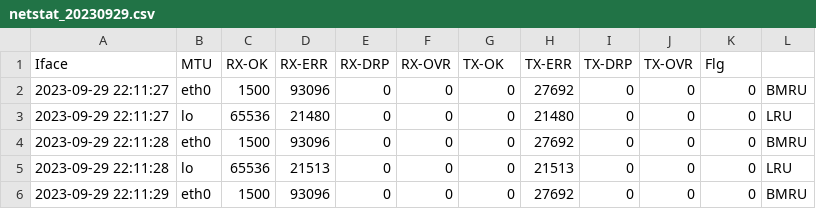
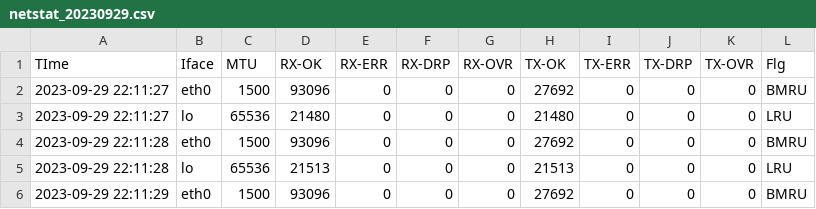
Before and after one commit to ytakasugi/system-performance, a CSV file: bin/netstat_20230929.csv, drawn as a sheet; only a part is shown.

```diff
--- a/bin/netstat_20230929.csv
+++ b/bin/netstat_20230929.csv
@@ -1,2 +1,2 @@
-Iface,MTU,RX-OK,RX-ERR,RX-DRP,RX-OVR,TX-OK,TX-ERR,TX-DRP,TX-OVR,Flg
+TIme,Iface,MTU,RX-OK,RX-ERR,RX-DRP,RX-OVR,TX-OK,TX-ERR,TX-DRP,TX-OVR,Flg
 2023-09-29 22:11:27,eth0,1500,93096,0,0,0,27692,0,0,0,BMRU
```
Also changed, not shown: bin/netstat_iface_eth0.csv, bin/netstat_iface_lo.csv, 1 other file.
